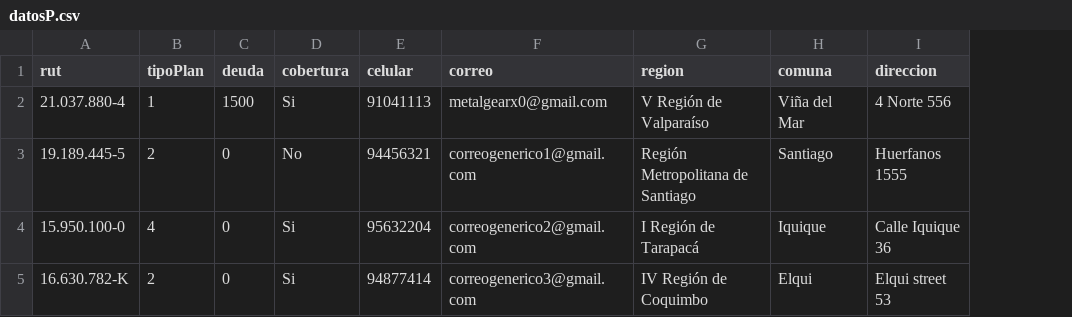
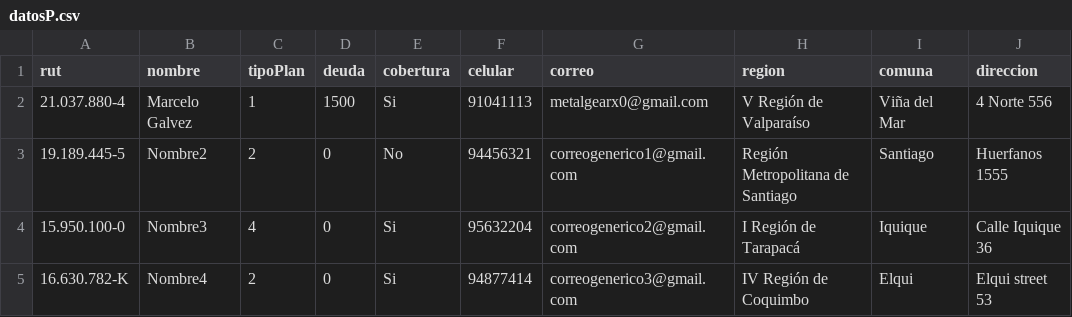
Before and after one commit to Nachitzu/Movistel, a CSV file: Movistel/datosP.csv, drawn as a sheet; the diff names each change by its address in the sheet, - before the commit and + after, or states it on an @@ line.

```diff
--- a/Movistel/datosP.csv
+++ b/Movistel/datosP.csv
+column B (nombre), rows 2-5: Marcelo Galvez | Nombre2 | Nombre3 | Nombre4
```
Also changed, not shown: Movistel/Regiones.csv, 6 other files.
